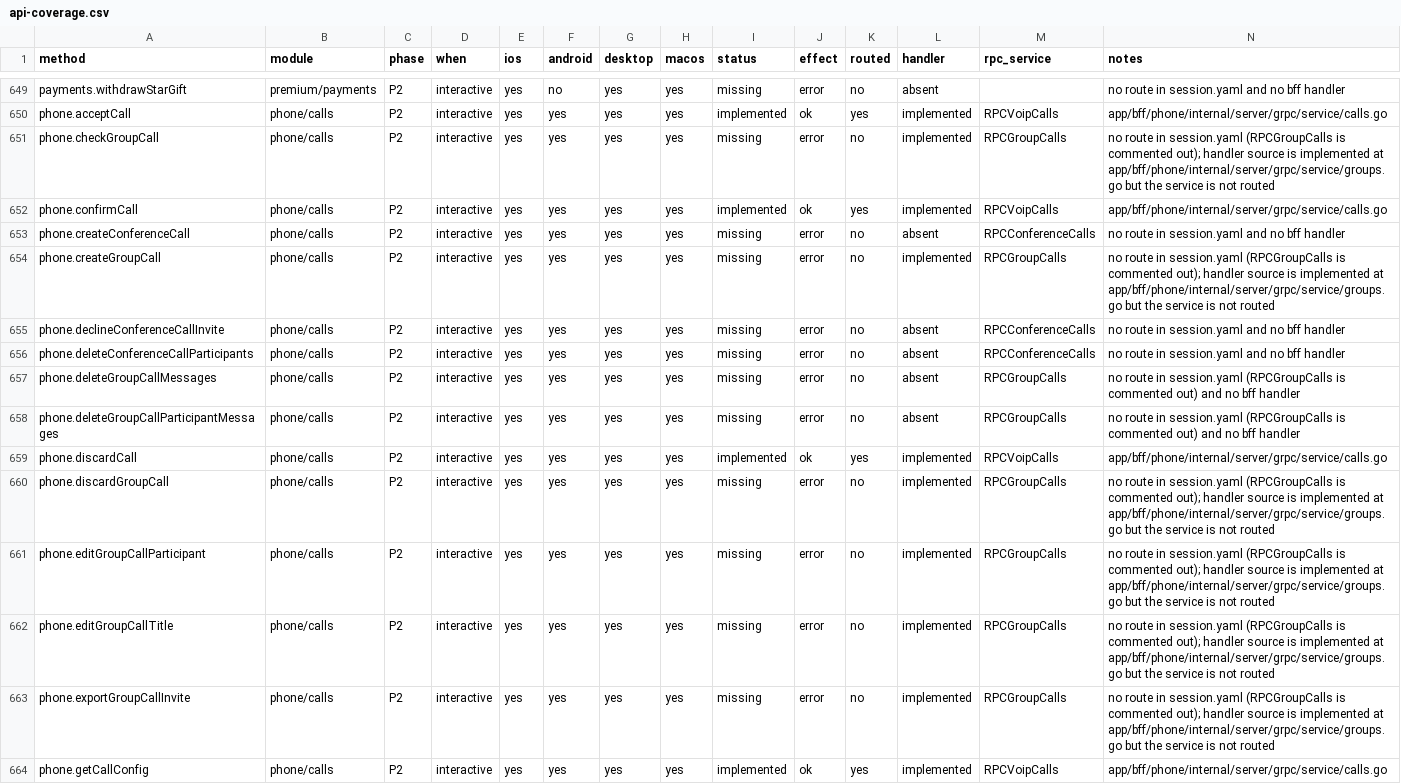
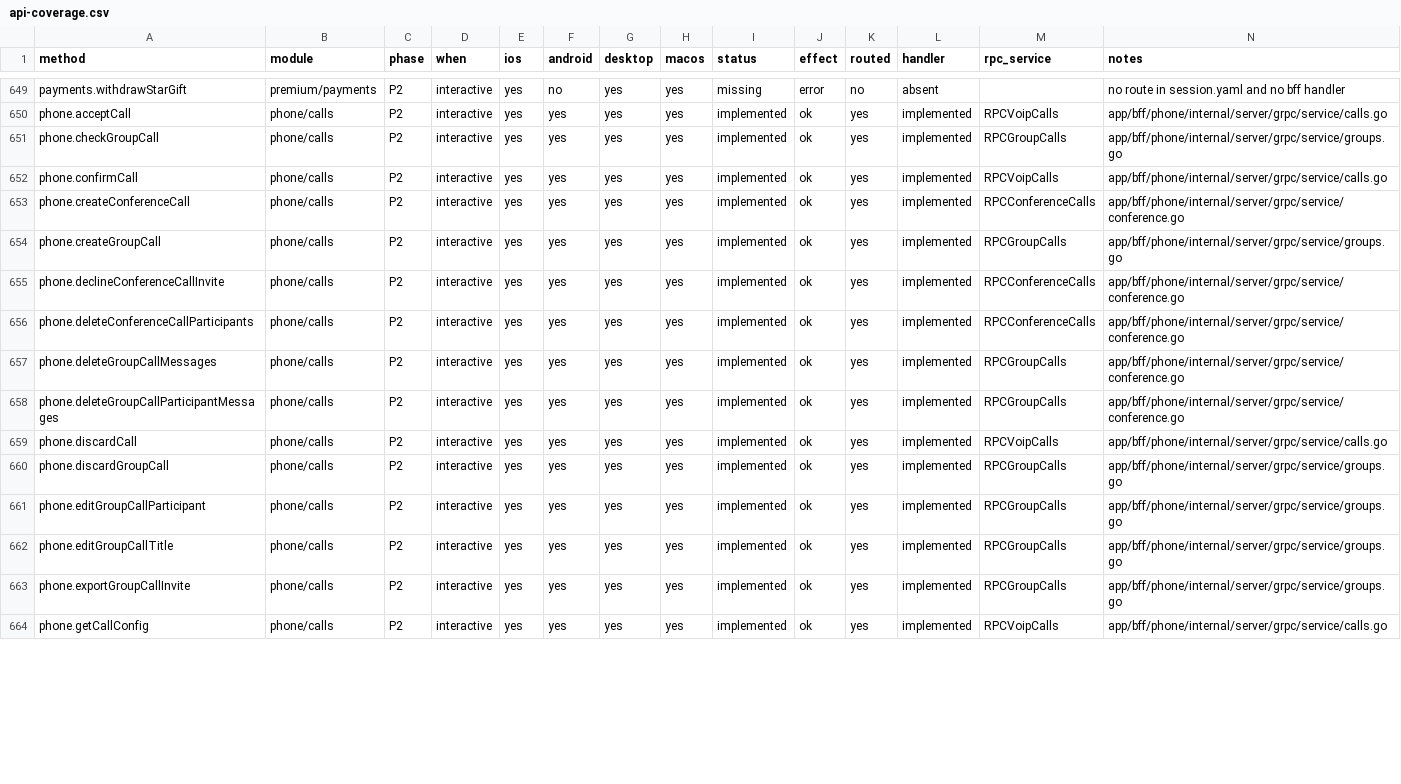
Before and after one commit to tellomi/teamgram-server, a CSV file: docs/api-coverage.csv, drawn as a sheet; only a part is shown, gaps mark what is left out; the diff covers the shown part only.

```diff
--- a/docs/api-coverage.csv
+++ b/docs/api-coverage.csv
@@ -650,15 +650,15 @@ payments.withdrawStarGift,premium/payments,P2,interactive,yes,no,yes,yes,missing
 phone.acceptCall,phone/calls,P2,interactive,yes,yes,yes,yes,implemented,ok,yes,implemented,RPCVoipCalls,app/bff/phone/internal/server/grpc/service/calls.go
-phone.checkGroupCall,phone/calls,P2,interactive,yes,yes,yes,yes,missing,error,no,implemented,RPCGroupCalls,no route in session.yaml (RPCGroupCalls is commented out); handler source is implemented at app/bff/phone/internal/server/grpc/service/groups.go but the service is not routed
+phone.checkGroupCall,phone/calls,P2,interactive,yes,yes,yes,yes,implemented,ok,yes,implemented,RPCGroupCalls,app/bff/phone/internal/server/grpc/service/groups.go
 phone.confirmCall,phone/calls,P2,interactive,yes,yes,yes,yes,implemented,ok,yes,implemented,RPCVoipCalls,app/bff/phone/internal/server/grpc/service/calls.go
-phone.createConferenceCall,phone/calls,P2,interactive,yes,yes,yes,yes,missing,error,no,absent,RPCConferenceCalls,no route in session.yaml and no bff handler
-phone.createGroupCall,phone/calls,P2,interactive,yes,yes,yes,yes,missing,error,no,implemented,RPCGroupCalls,no route in session.yaml (RPCGroupCalls is commented out); handler source is implemented at app/bff/phone/internal/server/grpc/service/groups.go but the service is not routed
-phone.declineConferenceCallInvite,phone/calls,P2,interactive,yes,yes,yes,yes,missing,error,no,absent,RPCConferenceCalls,no route in session.yaml and no bff handler
-phone.deleteConferenceCallParticipants,phone/calls,P2,interactive,yes,yes,yes,yes,missing,error,no,absent,RPCConferenceCalls,no route in session.yaml and no bff handler
-phone.deleteGroupCallMessages,phone/calls,P2,interactive,yes,yes,yes,yes,missing,error,no,absent,RPCGroupCalls,no route in session.yaml (RPCGroupCalls is commented out) and no bff handler
-phone.deleteGroupCallParticipantMessages,phone/calls,P2,interactive,yes,yes,yes,yes,missing,error,no,absent,RPCGroupCalls,no route in session.yaml (RPCGroupCalls is commented out) and no bff handler
+phone.createConferenceCall,phone/calls,P2,interactive,yes,yes,yes,yes,implemented,ok,yes,implemented,RPCConferenceCalls,app/bff/phone/internal/server/grpc/service/conference.go
+phone.createGroupCall,phone/calls,P2,interactive,yes,yes,yes,yes,implemented,ok,yes,implemented,RPCGroupCalls,app/bff/phone/internal/server/grpc/service/groups.go
+phone.declineConferenceCallInvite,phone/calls,P2,interactive,yes,yes,yes,yes,implemented,ok,yes,implemented,RPCConferenceCalls,app/bff/phone/internal/server/grpc/service/conference.go
+phone.deleteConferenceCallParticipants,phone/calls,P2,interactive,yes,yes,yes,yes,implemented,ok,yes,implemented,RPCConferenceCalls,app/bff/phone/internal/server/grpc/service/conference.go
+phone.deleteGroupCallMessages,phone/calls,P2,interactive,yes,yes,yes,yes,implemented,ok,yes,implemented,RPCGroupCalls,app/bff/phone/internal/server/grpc/service/conference.go
+phone.deleteGroupCallParticipantMessages,phone/calls,P2,interactive,yes,yes,yes,yes,implemented,ok,yes,implemented,RPCGroupCalls,app/bff/phone/internal/server/grpc/service/conference.go
 phone.discardCall,phone/calls,P2,interactive,yes,yes,yes,yes,implemented,ok,yes,implemented,RPCVoipCalls,app/bff/phone/internal/server/grpc/service/calls.go
-phone.discardGroupCall,phone/calls,P2,interactive,yes,yes,yes,yes,missing,error,no,implemented,RPCGroupCalls,no route in session.yaml (RPCGroupCalls is commented out); handler source is implemented at app/bff/phone/internal/server/grpc/service/groups.go but the service is not routed
-phone.editGroupCallParticipant,phone/calls,P2,interactive,yes,yes,yes,yes,missing,error,no,implemented,RPCGroupCalls,no route in session.yaml (RPCGroupCalls is commented out); handler source is implemented at app/bff/phone/internal/server/grpc/service/groups.go but the service is not routed
-phone.editGroupCallTitle,phone/calls,P2,interactive,yes,yes,yes,yes,missing,error,no,implemented,RPCGroupCalls,no route in session.yaml (RPCGroupCalls is commented out); handler source is implemented at app/bff/phone/internal/server/grpc/service/groups.go but the service is not routed
-phone.exportGroupCallInvite,phone/calls,P2,interactive,yes,yes,yes,yes,missing,error,no,implemented,RPCGroupCalls,no route in session.yaml (RPCGroupCalls is commented out); handler source is implemented at app/bff/phone/internal/server/grpc/service/groups.go but the service is not routed
+phone.discardGroupCall,phone/calls,P2,interactive,yes,yes,yes,yes,implemented,ok,yes,implemented,RPCGroupCalls,app/bff/phone/internal/server/grpc/service/groups.go
+phone.editGroupCallParticipant,phone/calls,P2,interactive,yes,yes,yes,yes,implemented,ok,yes,implemented,RPCGroupCalls,app/bff/phone/internal/server/grpc/service/groups.go
+phone.editGroupCallTitle,phone/calls,P2,interactive,yes,yes,yes,yes,implemented,ok,yes,implemented,RPCGroupCalls,app/bff/phone/internal/server/grpc/service/groups.go
+phone.exportGroupCallInvite,phone/calls,P2,interactive,yes,yes,yes,yes,implemented,ok,yes,implemented,RPCGroupCalls,app/bff/phone/internal/server/grpc/service/groups.go
 phone.getCallConfig,phone/calls,P2,interactive,yes,yes,yes,yes,implemented,ok,yes,implemented,RPCVoipCalls,app/bff/phone/internal/server/grpc/service/calls.go
```
Also changed, not shown: 94 edited cells elsewhere in this file, 16 other files.
